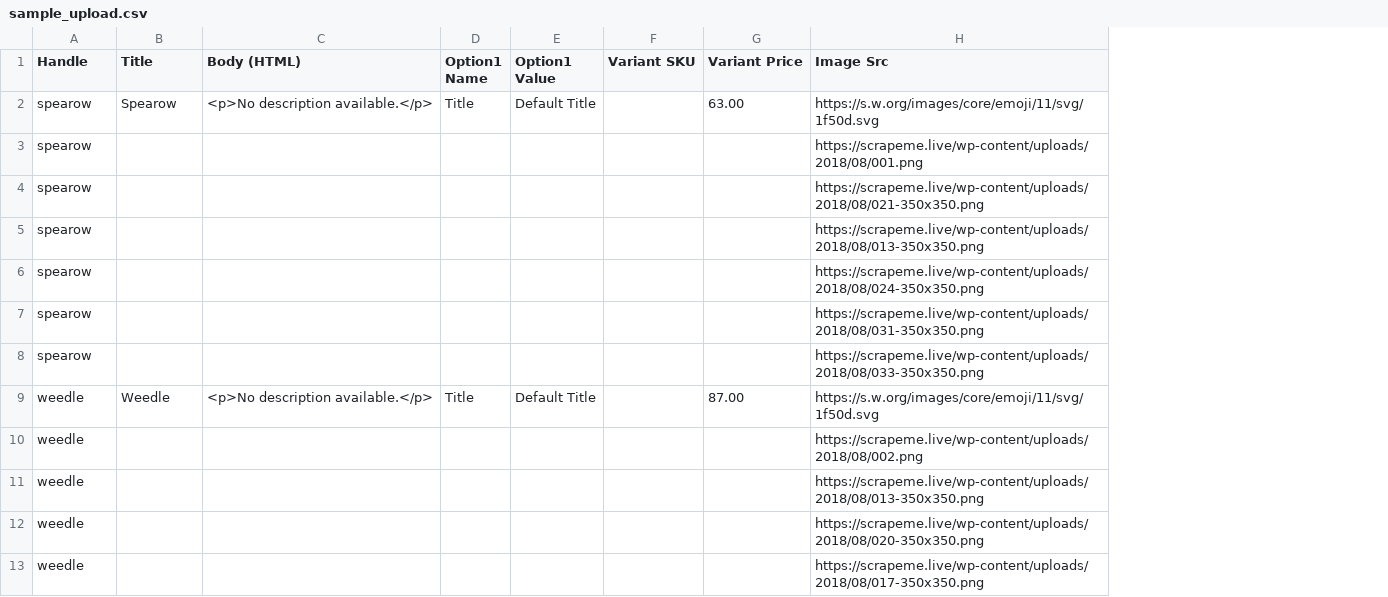
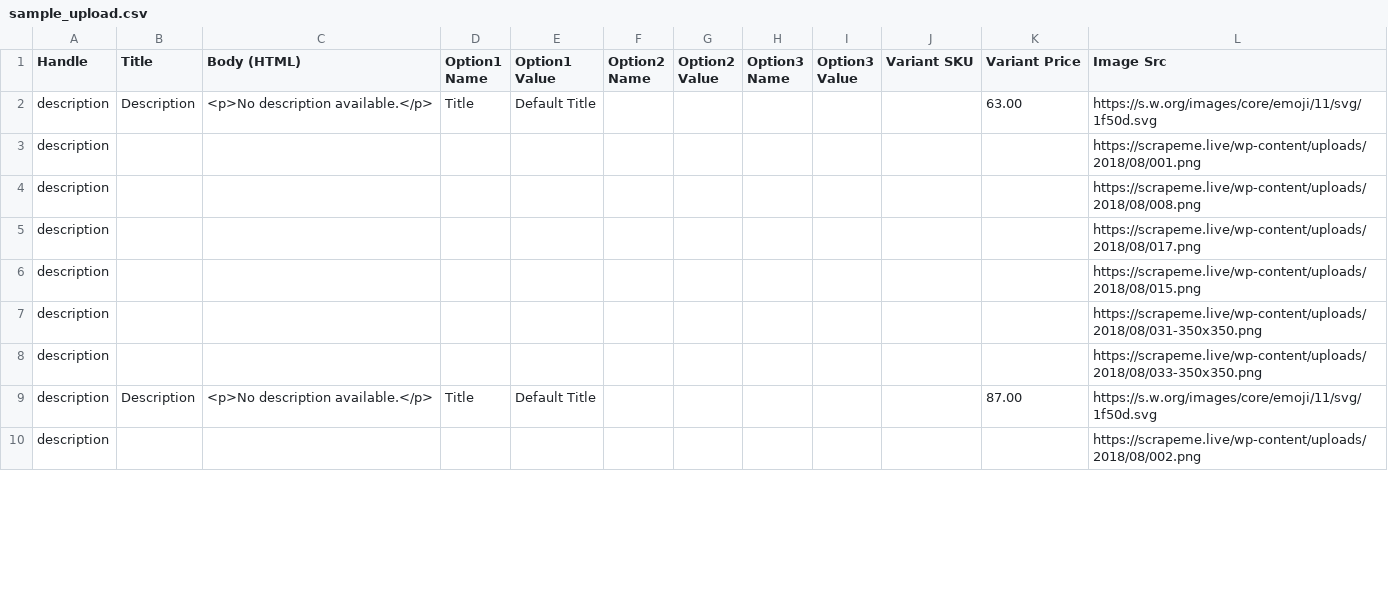
Before and after one commit to PAPUDIHINGIA/Shopify-product-automation, a CSV file: sample_upload.csv, drawn as a sheet; only a part is shown; removed rows and columns are numbered as before the commit, all else as after; the diff covers the shown part only; the diff names each change by its address in the sheet, - before the commit and + after, or states it on an @@ line.

```diff
--- a/sample_upload.csv
+++ b/sample_upload.csv
+column F (Option2 Name), empty
+column G (Option2 Value), empty
+column H (Option3 Name), empty
+column I (Option3 Value), empty
-A2:A3 (Handle): spearow
+A2:A3 (Handle): description
-B2 (Title): Spearow
+B2 (Title): Description
-row 4: spearow |  |  |  |  |  |  | https://scrapeme.live/wp-content/uploads/2018/08/021-350x350.png
-row 5: spearow |  |  |  |  |  |  | https://scrapeme.live/wp-content/uploads/2018/08/013-350x350.png
-row 6: spearow |  |  |  |  |  |  | https://scrapeme.live/wp-content/uploads/2018/08/024-350x350.png
+row 4: description |  |  |  |  |  |  |  |  |  |  | https://scrapeme.live/wp-content/uploads/2018/08/008.png
+row 5: description |  |  |  |  |  |  |  |  |  |  | https://scrapeme.live/wp-content/uploads/2018/08/017.png
+row 6: description |  |  |  |  |  |  |  |  |  |  | https://scrapeme.live/wp-content/uploads/2018/08/015.png
-A7:A8 (Handle): spearow
+A7:A8 (Handle): description
-A9:A10 (Handle): weedle
+A9:A10 (Handle): description
-B9 (Title): Weedle
+B9 (Title): Description
-row 11: weedle |  |  |  |  |  |  | https://scrapeme.live/wp-content/uploads/2018/08/013-350x350.png
-row 12: weedle |  |  |  |  |  |  | https://scrapeme.live/wp-content/uploads/2018/08/020-350x350.png
-row 13: weedle |  |  |  |  |  |  | https://scrapeme.live/wp-content/uploads/2018/08/017-350x350.png
```
Also changed, not shown: 6 added rows, 3 removed rows and 6 edited cells elsewhere in this file, sample_upload_client_review.csv, 2 other files.
